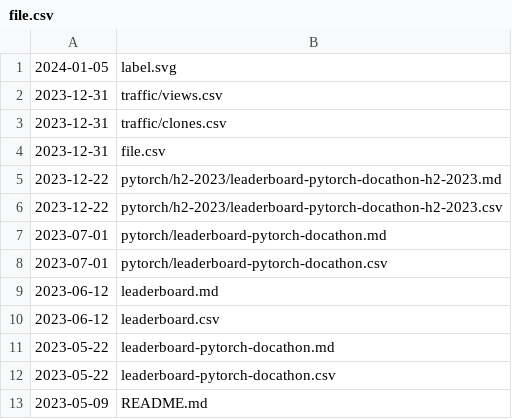
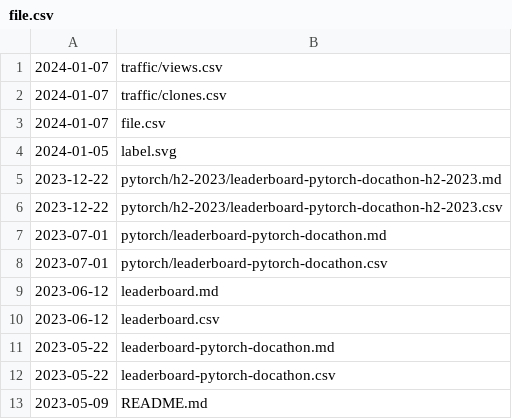
Before and after one commit to svekars/test-stats, a CSV file: file.csv, drawn as a sheet; removed rows and columns are numbered as before the commit, all else as after; the diff names each change by its address in the sheet, - before the commit and + after, or states it on an @@ line.

Commit message:
Automatically updated using GitHub Actions

```diff
--- a/file.csv
+++ b/file.csv
+row 1: 2024-01-07 | traffic/views.csv
+row 2: 2024-01-07 | traffic/clones.csv
+row 3: 2024-01-07 | file.csv
-row 2: 2023-12-31 | traffic/views.csv
-row 3: 2023-12-31 | traffic/clones.csv
-row 4: 2023-12-31 | file.csv
```
